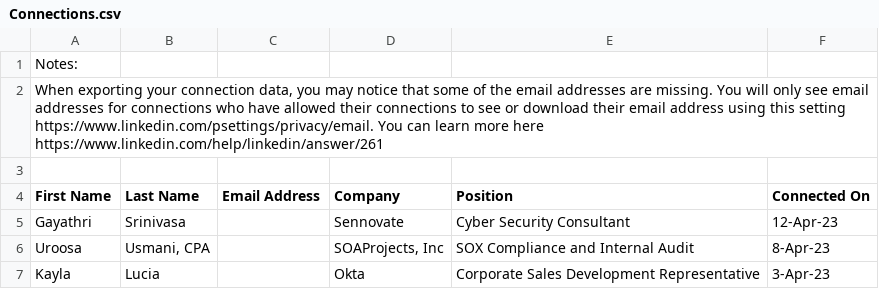
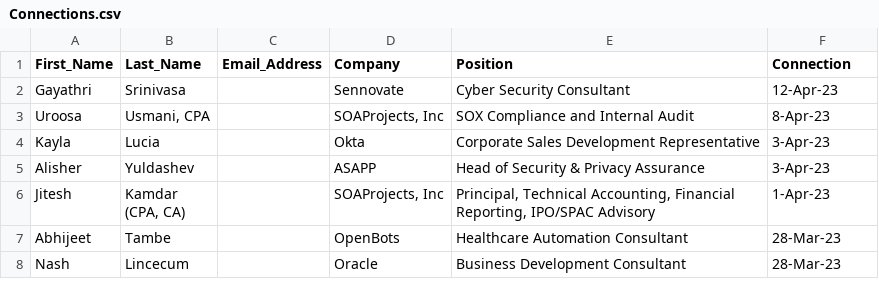
Before and after one commit to iraisvalente/Linkedin, a CSV file: LinkedIn/unzip/Connections.csv, drawn as a sheet; only a part is shown; the shorter side is filled out with more unchanged rows.

```diff
--- a/LinkedIn/unzip/Connections.csv
+++ b/LinkedIn/unzip/Connections.csv
@@ -1,5 +1,2 @@
-Notes:,,,,,
-"When exporting your connection data, you may notice that some of the email addresses are missing. You will only see email addresses for connections who have allowed their connections to see or download their email address using this setting https://www.linkedin.com/psettings/privacy/email. You can learn more here https://www.linkedin.com/help/linkedin/answer/261",,,,,
-,,,,,
-First Name,Last Name,Email Address,Company,Position,Connected On
+First_Name,Last_Name,Email_Address,Company,Position,Connection
 Gayathri,Srinivasa,,Sennovate,Cyber Security Consultant,12-Apr-23
```
Also changed, not shown: 1 other file.
